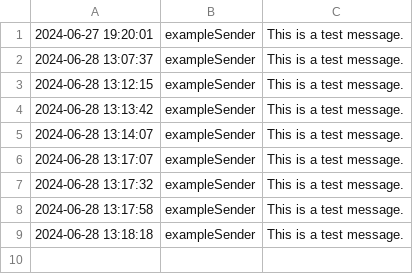
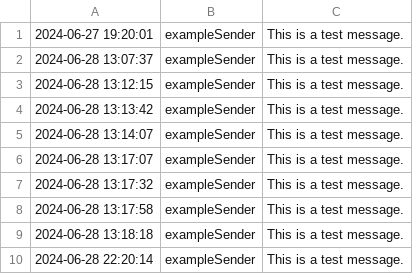
Before and after one commit to Atulutlit/Charmbook, a CSV file: Logs/Backend.csv, drawn as a sheet.

```diff
--- a/Logs/Backend.csv
+++ b/Logs/Backend.csv
@@ -9 +9,2 @@
 2024-06-28 13:18:18,exampleSender,This is a test message.
+2024-06-28 22:20:14,exampleSender,This is a test message.
```
Also changed, not shown: 8 other files.
